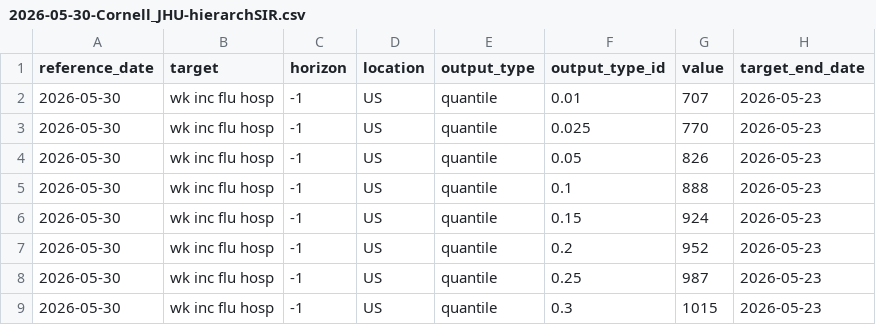
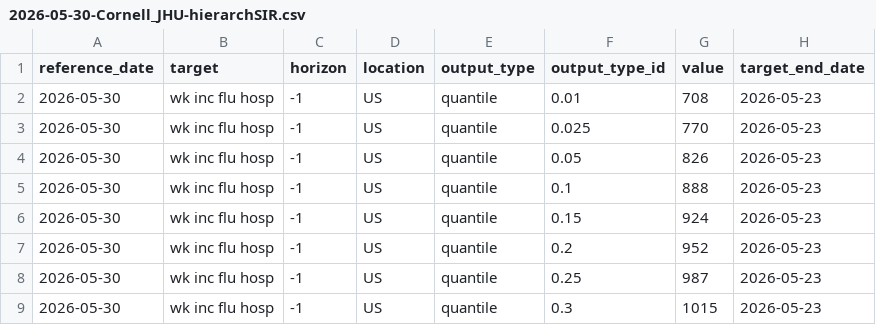
Before and after one commit to BentoLab-DiseaseDynamics/Cornell_JHU-hierarchSIR, a CSV file: data/interim/calibration/forecast/SIR-1S/hyperparameters-exclude_None/2026-05-30-Cornell_JHU-hierarchSIR.csv, drawn as a sheet; only a part is shown.

Commit message:
Slight modification to latest data (#278)
Co-authored-by: twallema <tallema2@jh.edu>

```diff
--- a/data/interim/calibration/forecast/SIR-1S/hyperparameters-exclude_None/2026-05-30-Cornell_JHU-hierarchSIR.csv
+++ b/data/interim/calibration/forecast/SIR-1S/hyperparameters-exclude_None/2026-05-30-Cornell_JHU-hierarchSIR.csv
@@ -1,3 +1,3 @@
 reference_date,target,horizon,location,output_type,output_type_id,value,target_end_date
-2026-05-30,wk inc flu hosp,-1,US,quantile,0.01,707,2026-05-23
+2026-05-30,wk inc flu hosp,-1,US,quantile,0.01,708,2026-05-23
 2026-05-30,wk inc flu hosp,-1,US,quantile,0.025,770,2026-05-23
```
